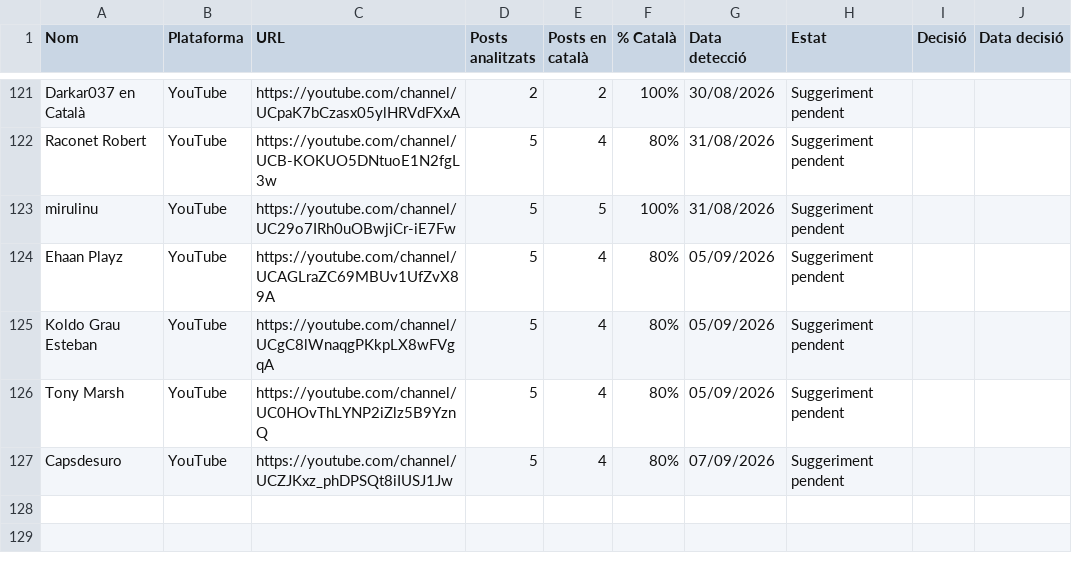
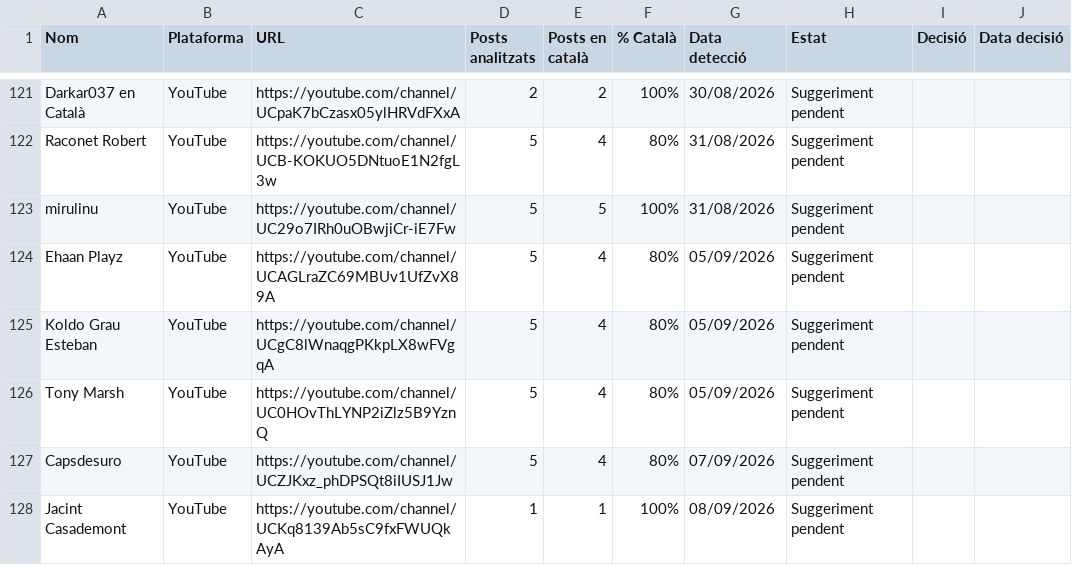
Before and after one commit to gvelez74/llista-recerca, a CSV file: dades/suggeriments.csv, drawn as a sheet; only a part is shown, gaps mark what is left out.

```diff
--- a/dades/suggeriments.csv
+++ b/dades/suggeriments.csv
@@ -127 +127,2 @@ Tony Marsh,YouTube,https://youtube.com/channel/UC0HOvThLYNP2iZlz5B9YznQ,5,4,80%,
 Capsdesuro,YouTube,https://youtube.com/channel/UCZJKxz_phDPSQt8iIUSJ1Jw,5,4,80%,07/09/2026,Suggeriment pendent,,
+Jacint Casademont,YouTube,https://youtube.com/channel/UCKq8139Ab5sC9fxFWUQkAyA,1,1,100%,08/09/2026,Suggeriment pendent,,
```
